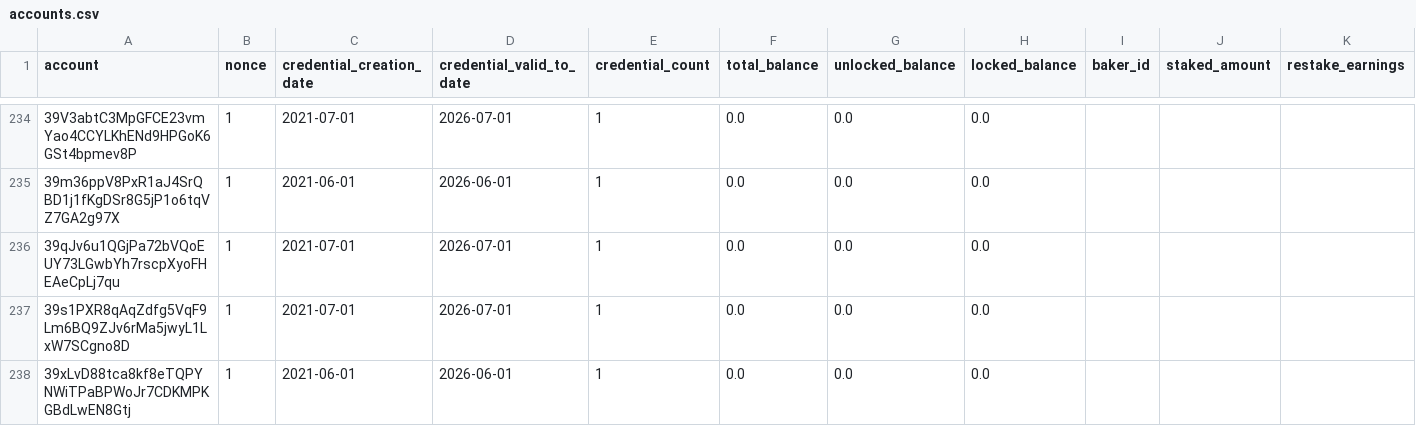
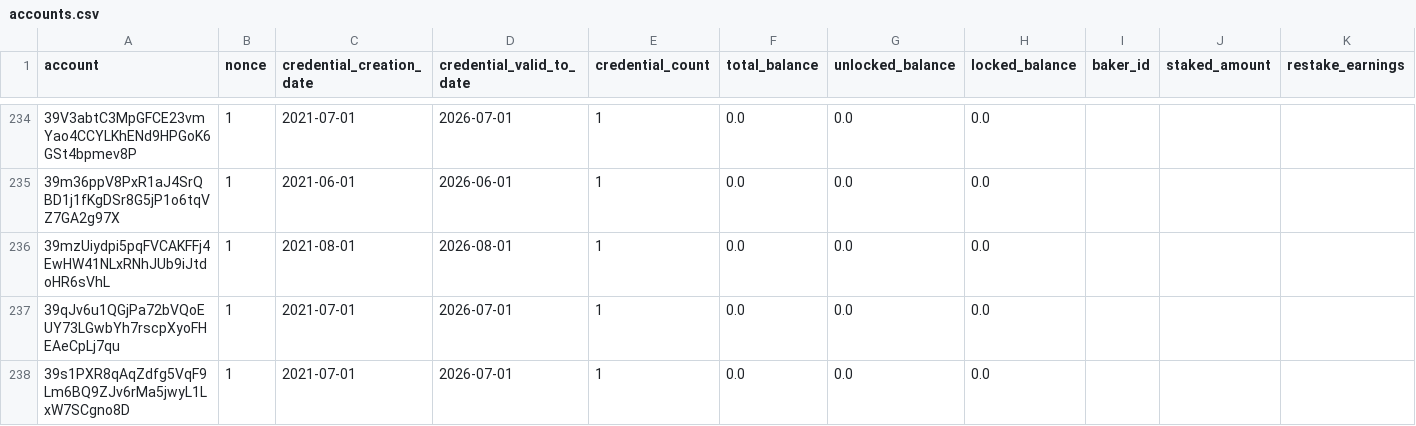
Before and after one commit to sderuiter/concordium-network-accounts, a CSV file: accounts.csv, drawn as a sheet; only a part is shown, gaps mark what is left out; the shorter side is filled out with more unchanged rows; rows hold the shown columns only; the diff covers the shown part only; the diff names each change by its address in the sheet, - before the commit and + after, or states it on an @@ line.

Commit message:
2021-08-25

```diff
--- a/accounts.csv
+++ b/accounts.csv
+row 236: 39mzUiydpi5pqFVCAKFFj4EwHW41NLxRNhJUb9iJtdoHR6sVhL | 1 | 2021-08-01 | 2026-08-01 | 1 | 0.0 | 0.0 | 0.0
```
Also changed, not shown: 1 added row and 45 edited cells elsewhere in this file.
